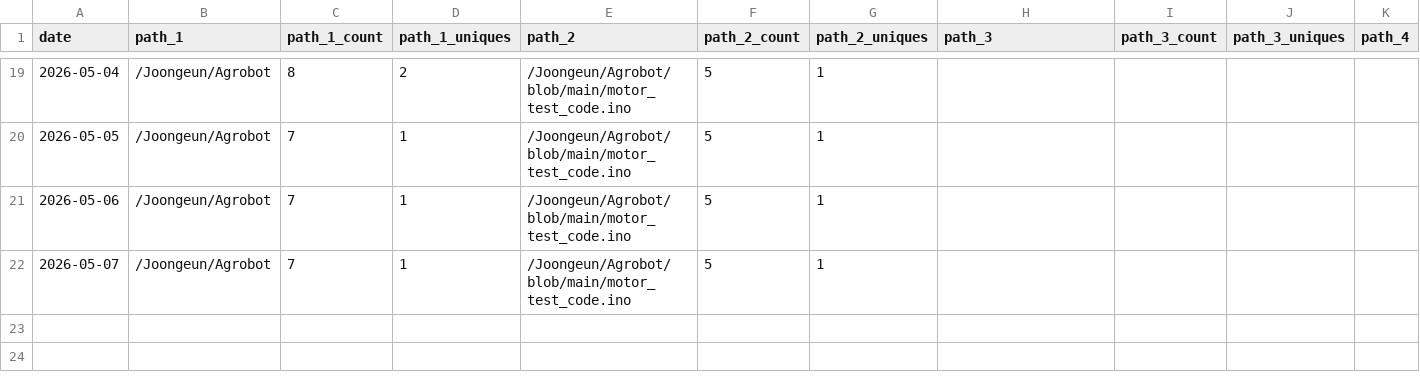
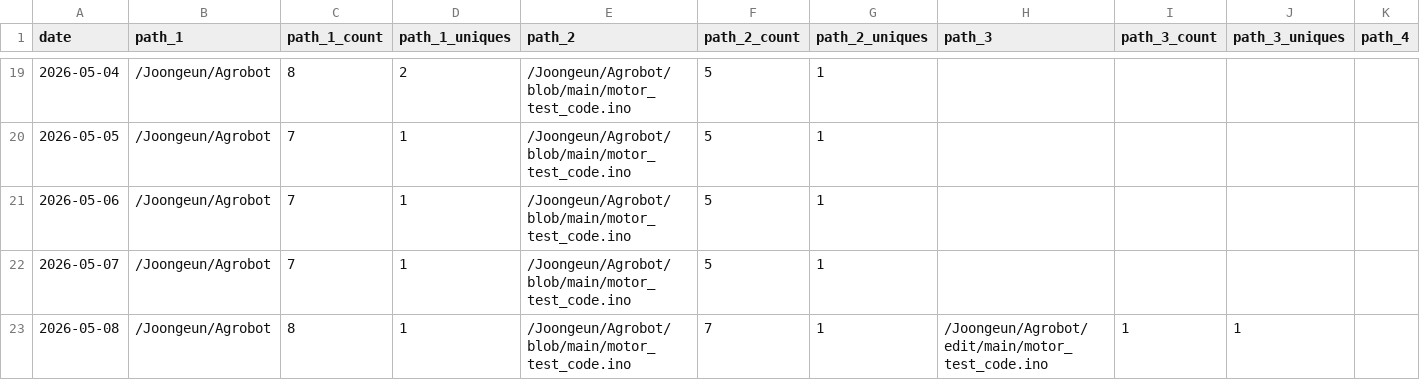
Before and after one commit to Joongeun/Joon_Project_Stats, a CSV file: data/github_paths/Agrobot.csv, drawn as a sheet; only a part is shown, gaps mark what is left out; rows hold the shown columns only; the diff names each change by its address in the sheet, - before the commit and + after, or states it on an @@ line.

```diff
--- a/data/github_paths/Agrobot.csv
+++ b/data/github_paths/Agrobot.csv
+row 23: 2026-05-08 | /Joongeun/Agrobot | 8 | 1 | /Joongeun/Agrobot/blob/main/motor_test_code.ino | 7 | 1 | /Joongeun/Agrobot/edit/main/motor_test_code.ino | 1 | 1
```
Also changed, not shown: data/github_paths/2024-MIT-Blueprint-Hackathon-Web-Development.csv, data/github_paths/Badminton-Shuttle-Launcher.csv, 8 other files.
